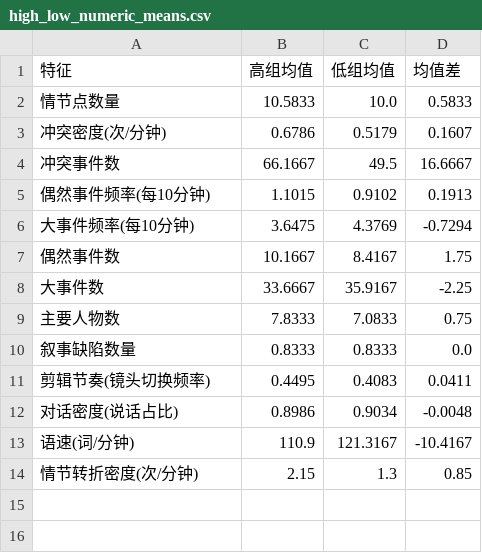
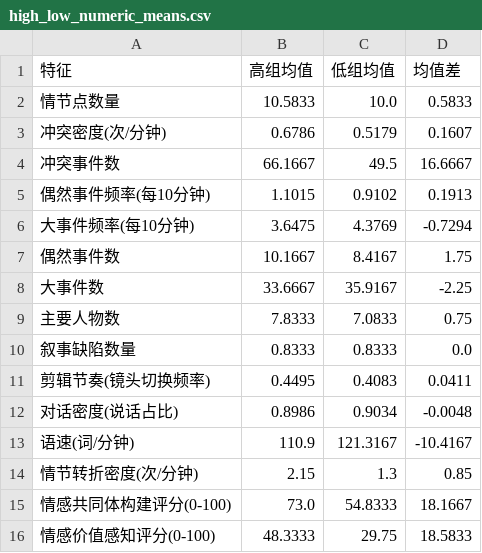
Before and after one commit to Mtiamo123/short-drama-analysis, a CSV file: data/high_low_numeric_means.csv, drawn as a sheet; the diff names each change by its address in the sheet, - before the commit and + after, or states it on an @@ line.

```diff
--- a/data/high_low_numeric_means.csv
+++ b/data/high_low_numeric_means.csv
+row 15: 情感共同体构建评分(0-100) | 73.0 | 54.8333 | 18.1667
+row 16: 情感价值感知评分(0-100) | 48.3333 | 29.75 | 18.5833
```
Also changed, not shown: data/correlation_matrix.csv, data/feature_heat_correlation.csv, 4 other files.
